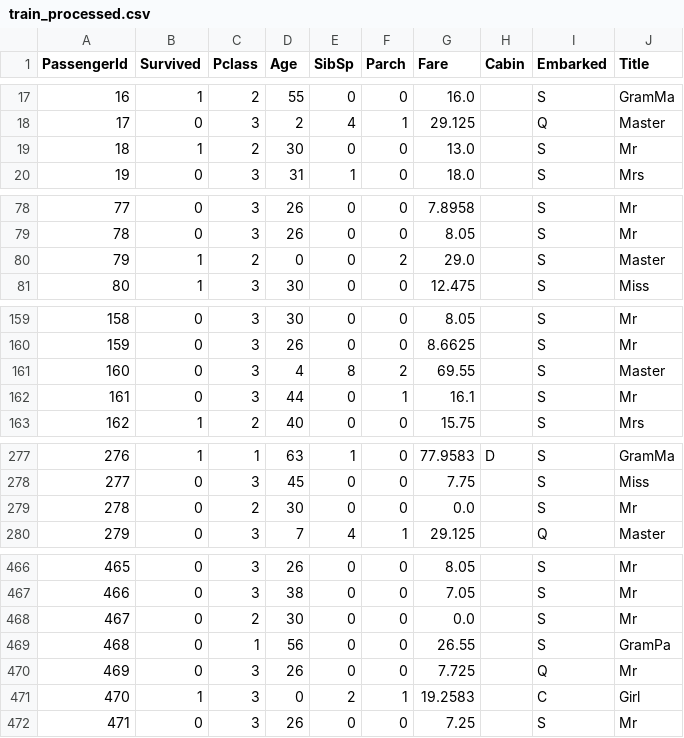
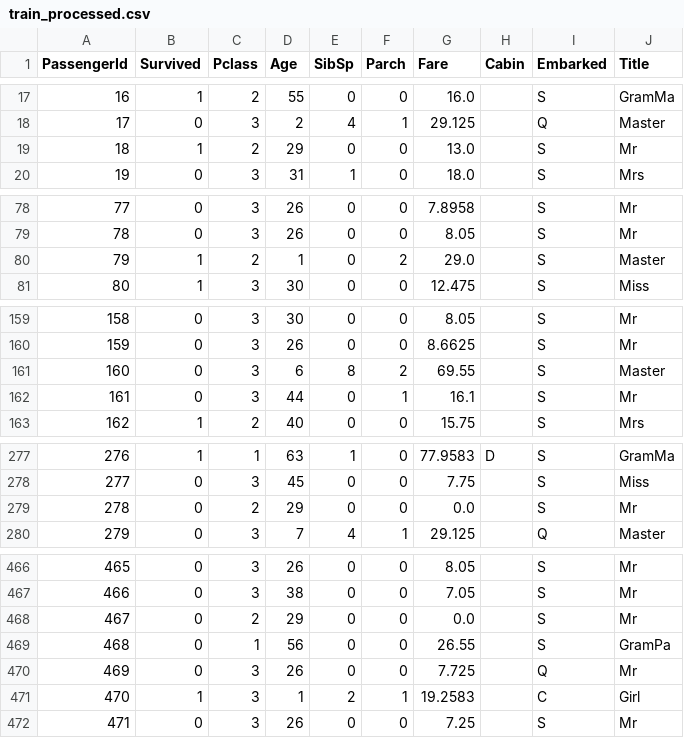
Before and after one commit to zollen/Python-ML, a CSV file: titanic_kaggle/data/train_processed.csv, drawn as a sheet; only a part is shown, gaps mark what is left out; the diff covers the shown part only.

```diff
--- a/titanic_kaggle/data/train_processed.csv
+++ b/titanic_kaggle/data/train_processed.csv
@@ -18,3 +18,3 @@ PassengerId,Survived,Pclass,Age,SibSp,Parch,Fare,Cabin,Embarked,Title
 17,0,3,2,4,1,29.125,,Q,Master
-18,1,2,30,0,0,13.0,,S,Mr
+18,1,2,29,0,0,13.0,,S,Mr
 19,0,3,31,1,0,18.0,,S,Mrs
@@ -79,3 +79,3 @@ PassengerId,Survived,Pclass,Age,SibSp,Parch,Fare,Cabin,Embarked,Title
 78,0,3,26,0,0,8.05,,S,Mr
-79,1,2,0,0,2,29.0,,S,Master
+79,1,2,1,0,2,29.0,,S,Master
 80,1,3,30,0,0,12.475,,S,Miss
@@ -160,3 +160,3 @@ PassengerId,Survived,Pclass,Age,SibSp,Parch,Fare,Cabin,Embarked,Title
 159,0,3,26,0,0,8.6625,,S,Mr
-160,0,3,4,8,2,69.55,,S,Master
+160,0,3,6,8,2,69.55,,S,Master
 161,0,3,44,0,1,16.1,,S,Mr
@@ -278,3 +278,3 @@ PassengerId,Survived,Pclass,Age,SibSp,Parch,Fare,Cabin,Embarked,Title
 277,0,3,45,0,0,7.75,,S,Miss
-278,0,2,30,0,0,0.0,,S,Mr
+278,0,2,29,0,0,0.0,,S,Mr
 279,0,3,7,4,1,29.125,,Q,Master
@@ -467,6 +467,6 @@ PassengerId,Survived,Pclass,Age,SibSp,Parch,Fare,Cabin,Embarked,Title
 466,0,3,38,0,0,7.05,,S,Mr
-467,0,2,30,0,0,0.0,,S,Mr
+467,0,2,29,0,0,0.0,,S,Mr
 468,0,1,56,0,0,26.55,,S,GramPa
 469,0,3,26,0,0,7.725,,Q,Mr
-470,1,3,0,2,1,19.2583,,C,Girl
+470,1,3,1,2,1,19.2583,,C,Girl
 471,0,3,26,0,0,7.25,,S,Mr
```
Also changed, not shown: 20 edited cells elsewhere in this file, titanic_kaggle/data/test_processed.csv, 1 other file.
